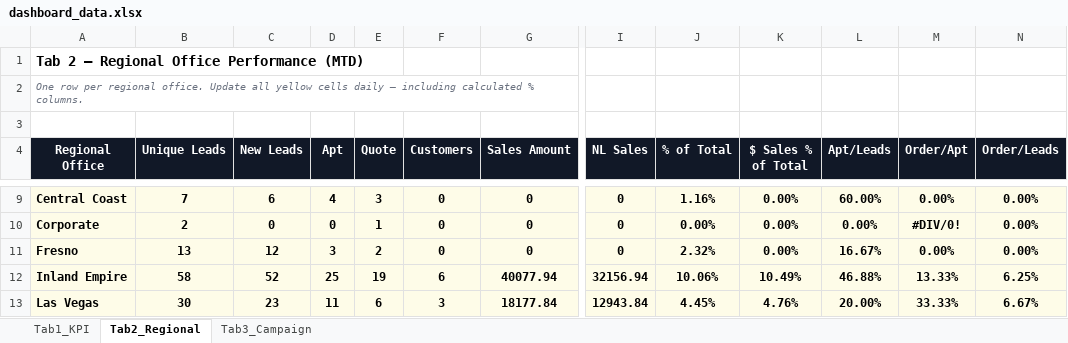
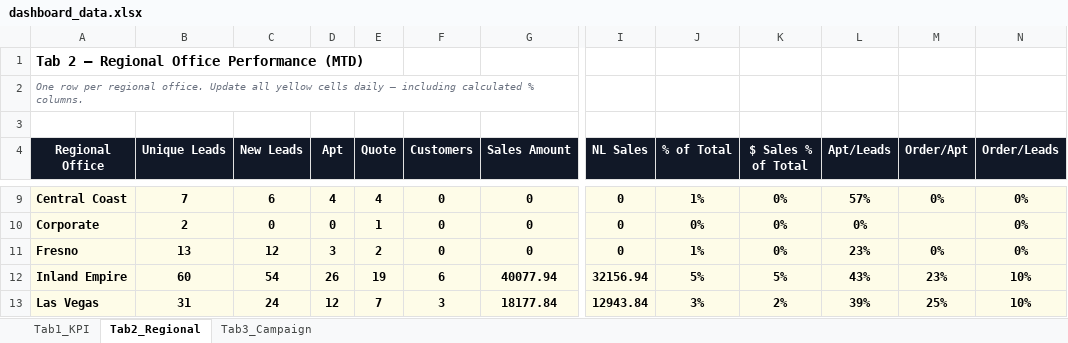
Before and after one commit to panpanlsw-ops/Google-Dashboard, an Excel workbook: dashboard_data.xlsx, sheet Tab2_Regional, drawn as a sheet; only a part is shown, gaps mark what is left out; values as stored, in another font and other column widths than the file's, no borders; the diff covers the shown part only; the diff names each change by its address in the sheet, - before the commit and + after, or states it on an @@ line.

```diff
--- a/dashboard_data.xlsx (sheet Tab2_Regional)
+++ b/dashboard_data.xlsx (sheet Tab2_Regional)
-E9 (Quote): 3
+E9 (Quote): 4
-J9 (% of Total): 1.16%
+J9 (% of Total): 1%
-K9:K11 ($ Sales % of Total): 0.00%
+K9:K11 ($ Sales % of Total): 0%
-L9 (Apt/Leads): 60.00%
+L9 (Apt/Leads): 57%
-M9 (Order/Apt): 0.00%
+M9 (Order/Apt): 0%
-N9:N11 (Order/Leads): 0.00%
+N9:N11 (Order/Leads): 0%
-J10 (% of Total): 0.00%
+J10 (% of Total): 0%
-L10 (Apt/Leads): 0.00%
+L10 (Apt/Leads): 0%
-M10 (Order/Apt): #DIV/0!
+M10 (Order/Apt): (empty)
-J11 (% of Total): 2.32%
+J11 (% of Total): 1%
-L11 (Apt/Leads): 16.67%
+L11 (Apt/Leads): 23%
-M11 (Order/Apt): 0.00%
+M11 (Order/Apt): 0%
-B12 (Unique Leads): 58
+B12 (Unique Leads): 60
-C12 (New Leads): 52
+C12 (New Leads): 54
-D12 (Apt): 25
+D12 (Apt): 26
-J12 (% of Total): 10.06%
+J12 (% of Total): 5%
-K12 ($ Sales % of Total): 10.49%
+K12 ($ Sales % of Total): 5%
-L12 (Apt/Leads): 46.88%
+L12 (Apt/Leads): 43%
-M12 (Order/Apt): 13.33%
+M12 (Order/Apt): 23%
-N12 (Order/Leads): 6.25%
+N12 (Order/Leads): 10%
-B13 (Unique Leads): 30
+B13 (Unique Leads): 31
-C13 (New Leads): 23
+C13 (New Leads): 24
-D13 (Apt): 11
+D13 (Apt): 12
-E13 (Quote): 6
+E13 (Quote): 7
-J13 (% of Total): 4.45%
+J13 (% of Total): 3%
-K13 ($ Sales % of Total): 4.76%
+K13 ($ Sales % of Total): 2%
-L13 (Apt/Leads): 20.00%
+L13 (Apt/Leads): 39%
-M13 (Order/Apt): 33.33%
+M13 (Order/Apt): 25%
-N13 (Order/Leads): 6.67%
+N13 (Order/Leads): 10%
```
Also changed, not shown: 84 edited cells elsewhere in this sheet, sheet Tab1_KPI, hidden cells.
